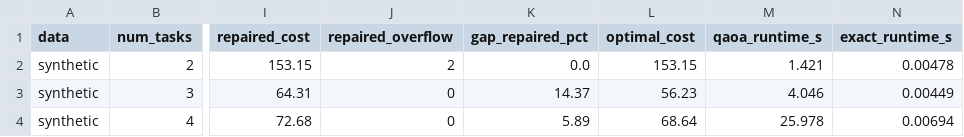
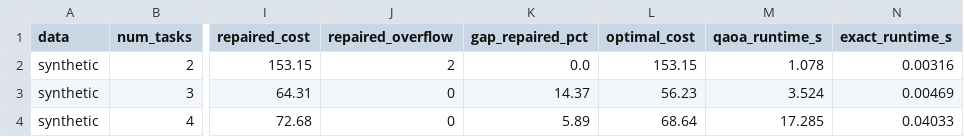
Before and after one commit to vyshnavi-1550/QEDGE-OPT-Quantum-Assisted-Edge-Resource-Allocation, a CSV file: qaoa_synthetic.csv, drawn as a sheet; only a part is shown, gaps mark what is left out; the diff names each change by its address in the sheet, - before the commit and + after, or states it on an @@ line.

```diff
--- a/qaoa_synthetic.csv
+++ b/qaoa_synthetic.csv
-M2 (qaoa_runtime_s): 1.421
+M2 (qaoa_runtime_s): 1.078
-N2 (exact_runtime_s): 0.00478
+N2 (exact_runtime_s): 0.00316
-M3 (qaoa_runtime_s): 4.046
+M3 (qaoa_runtime_s): 3.524
-N3 (exact_runtime_s): 0.00449
+N3 (exact_runtime_s): 0.00469
-M4 (qaoa_runtime_s): 25.978
+M4 (qaoa_runtime_s): 17.285
-N4 (exact_runtime_s): 0.00694
+N4 (exact_runtime_s): 0.04033
```
Also changed, not shown: benchmark_synthetic.csv, 4 other files.
